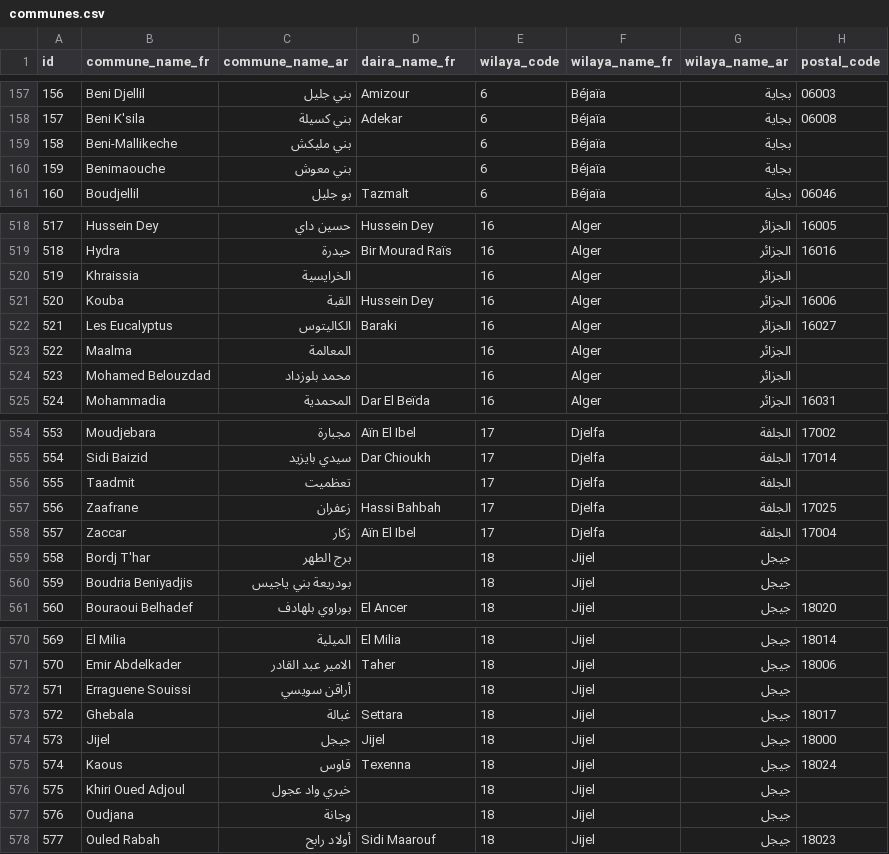
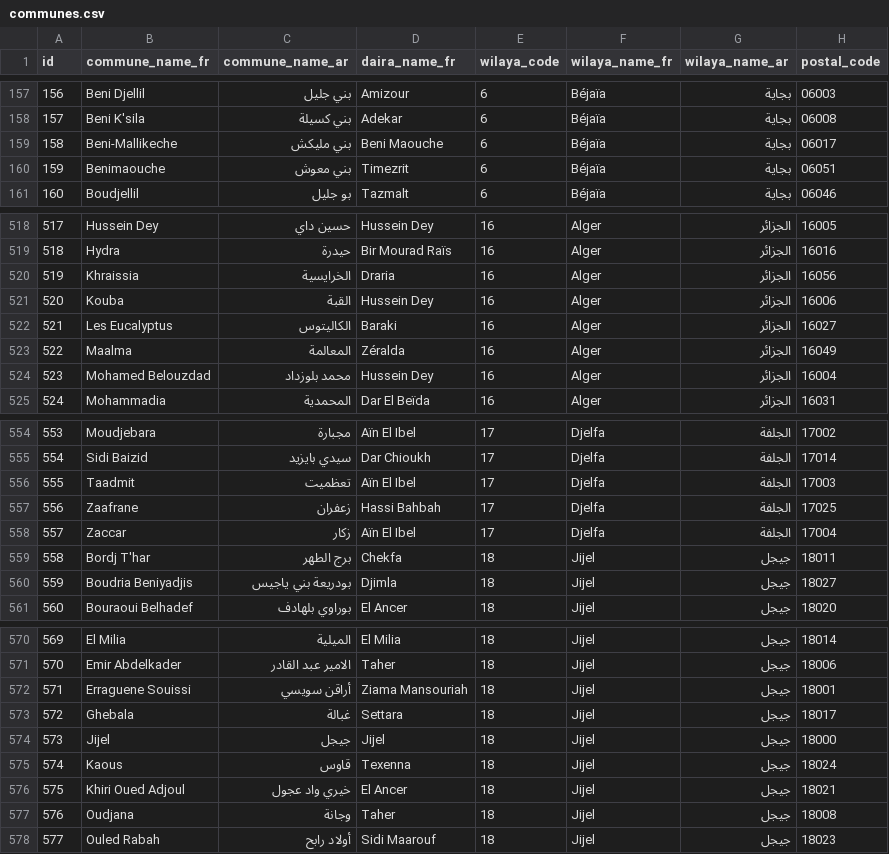
Before and after one commit to yasserstudio/geoalgeria, a CSV file: data/ecommerce/communes.csv, drawn as a sheet; only a part is shown, gaps mark what is left out; the diff covers the shown part only.

Commit message:
Fill all commune metadata via fuzzy matching
- All 1,541 communes now have postal codes and daira assignments (zero nulls)
- Only 10 communes remain without GPS coordinates (inherited null from source)
- Deduplicated dairas by normalized name (565 unique entries)
- Regenerated all formats: JSON, CSV, GeoJSON, SQL

```diff
--- a/data/ecommerce/communes.csv
+++ b/data/ecommerce/communes.csv
@@ -158,4 +158,4 @@ id,commune_name_fr,commune_name_ar,daira_name_fr,wilaya_code,wilaya_name_fr,wila
 157,Beni K'sila,بني كسيلة,Adekar,6,Béjaïa,بجاية,06008
-158,Beni-Mallikeche,بني مليكش,,6,Béjaïa,بجاية,
-159,Benimaouche,بني معوش,,6,Béjaïa,بجاية,
+158,Beni-Mallikeche,بني مليكش,Beni Maouche,6,Béjaïa,بجاية,06017
+159,Benimaouche,بني معوش,Timezrit,6,Béjaïa,بجاية,06051
 160,Boudjellil,بو جليل,Tazmalt,6,Béjaïa,بجاية,06046
@@ -519,7 +519,7 @@ id,commune_name_fr,commune_name_ar,daira_name_fr,wilaya_code,wilaya_name_fr,wila
 518,Hydra,حيدرة,Bir Mourad Raïs,16,Alger,الجزائر,16016
-519,Khraissia,الخرايسية,,16,Alger,الجزائر,
+519,Khraissia,الخرايسية,Draria,16,Alger,الجزائر,16056
 520,Kouba,القبة,Hussein Dey,16,Alger,الجزائر,16006
 521,Les Eucalyptus,الكاليتوس,Baraki,16,Alger,الجزائر,16027
-522,Maalma,المعالمة,,16,Alger,الجزائر,
-523,Mohamed Belouzdad,محمد بلوزداد,,16,Alger,الجزائر,
+522,Maalma,المعالمة,Zéralda,16,Alger,الجزائر,16049
+523,Mohamed Belouzdad,محمد بلوزداد,Hussein Dey,16,Alger,الجزائر,16004
 524,Mohammadia,المحمدية,Dar El Beïda,16,Alger,الجزائر,16031
@@ -555,7 +555,7 @@ id,commune_name_fr,commune_name_ar,daira_name_fr,wilaya_code,wilaya_name_fr,wila
 554,Sidi Baizid,سيدي بايزيد,Dar Chioukh,17,Djelfa,الجلفة,17014
-555,Taadmit,تعظميت,,17,Djelfa,الجلفة,
+555,Taadmit,تعظميت,Aïn El Ibel,17,Djelfa,الجلفة,17003
 556,Zaafrane,زعفران,Hassi Bahbah,17,Djelfa,الجلفة,17025
 557,Zaccar,زكار,Aïn El Ibel,17,Djelfa,الجلفة,17004
-558,Bordj T'har,برج الطهر,,18,Jijel,جيجل,
-559,Boudria Beniyadjis,بودريعة بني  ياجيس,,18,Jijel,جيجل,
+558,Bordj T'har,برج الطهر,Chekfa,18,Jijel,جيجل,18011
+559,Boudria Beniyadjis,بودريعة بني  ياجيس,Djimla,18,Jijel,جيجل,18027
 560,Bouraoui Belhadef,بوراوي بلهادف,El Ancer,18,Jijel,جيجل,18020
@@ -571,3 +571,3 @@ id,commune_name_fr,commune_name_ar,daira_name_fr,wilaya_code,wilaya_name_fr,wila
 570,Emir Abdelkader,الامير عبد القادر,Taher,18,Jijel,جيجل,18006
-571,Erraguene Souissi,أراقن سويسي,,18,Jijel,جيجل,
+571,Erraguene Souissi,أراقن سويسي,Ziama Mansouriah,18,Jijel,جيجل,18001
 572,Ghebala,غبالة,Settara,18,Jijel,جيجل,18017
@@ -575,4 +575,4 @@ id,commune_name_fr,commune_name_ar,daira_name_fr,wilaya_code,wilaya_name_fr,wila
 574,Kaous,قاوس,Texenna,18,Jijel,جيجل,18024
-575,Khiri Oued Adjoul,خيري واد عجول,,18,Jijel,جيجل,
-576,Oudjana,وجانة,,18,Jijel,جيجل,
+575,Khiri Oued Adjoul,خيري واد عجول,El Ancer,18,Jijel,جيجل,18021
+576,Oudjana,وجانة,Taher,18,Jijel,جيجل,18008
 577,Ouled Rabah,أولاد رابح,Sidi Maarouf,18,Jijel,جيجل,18023
```
Also changed, not shown: 162 edited cells elsewhere in this file, data/csv/communes.csv, 9 other files.
